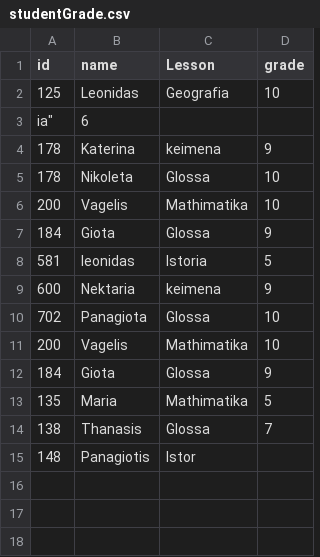
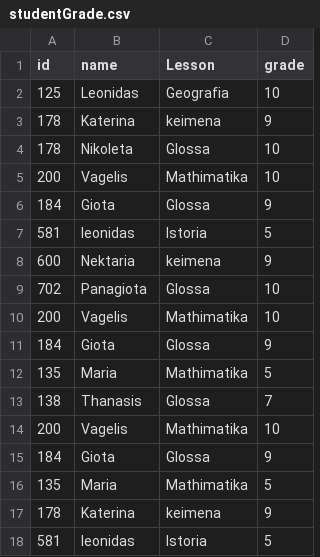
Before and after one commit to SpyrosGianno/Apache_Spark_Lesson_code, a CSV file: SQL_DataFrame_code/Read_File/studentGrade.csv, drawn as a sheet; removed rows and columns are numbered as before the commit, all else as after; the diff names each change by its address in the sheet, - before the commit and + after, or states it on an @@ line.

Commit message:
Update studentGrade.csv

```diff
--- a/SQL_DataFrame_code/Read_File/studentGrade.csv
+++ b/SQL_DataFrame_code/Read_File/studentGrade.csv
-row 3: ia" | 6
-row 15: 148 | Panagiotis | Istor
+row 14: 200 | Vagelis | Mathimatika | 10
+row 15: 184 | Giota | Glossa | 9
+row 16: 135 | Maria | Mathimatika | 5
+row 17: 178 | Katerina | keimena | 9
+row 18: 581 | leonidas | Istoria | 5
```
